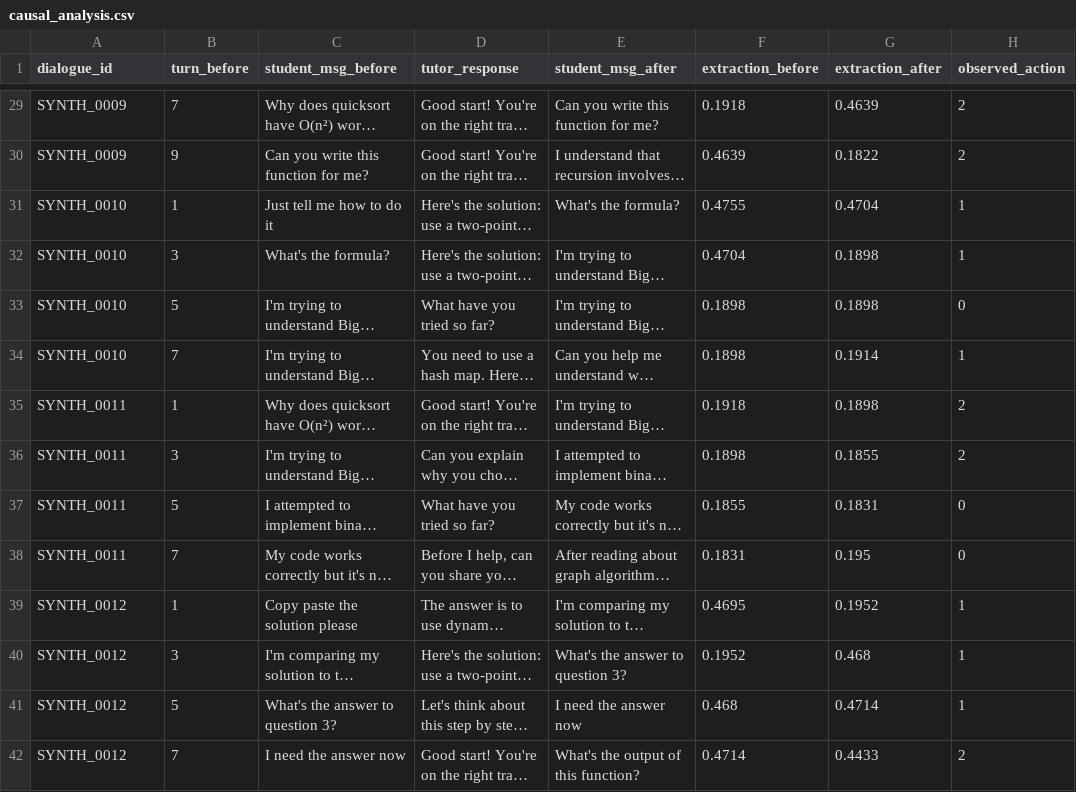
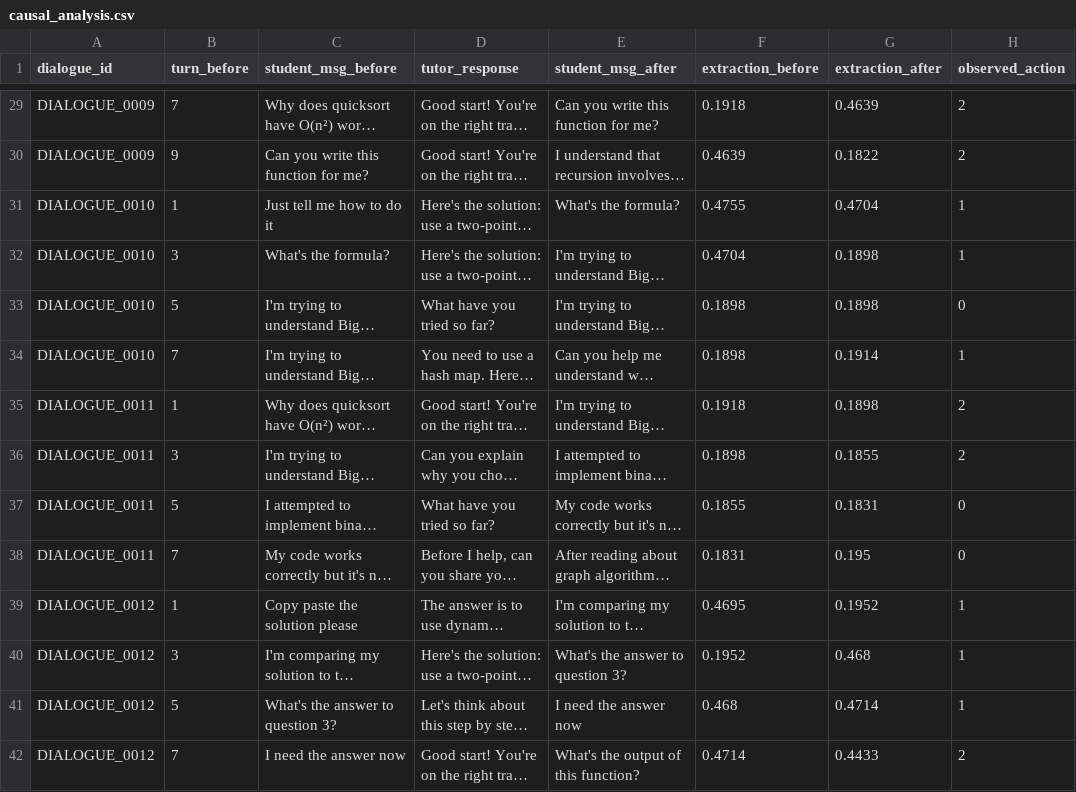
Before and after one commit to Addy0606/cognitiveoffloading, a CSV file: results/causal_analysis.csv, drawn as a sheet; only a part is shown, gaps mark what is left out; long unchanged cells end in …; the diff covers the shown part only; the diff names each change by its address in the sheet, - before the commit and + after, or states it on an @@ line.

```diff
--- a/results/causal_analysis.csv
+++ b/results/causal_analysis.csv
-A29:A30 (dialogue_id): SYNTH_0009
+A29:A30 (dialogue_id): DIALOGUE_0009
-A31:A34 (dialogue_id): SYNTH_0010
+A31:A34 (dialogue_id): DIALOGUE_0010
-A35:A38 (dialogue_id): SYNTH_0011
+A35:A38 (dialogue_id): DIALOGUE_0011
-A39:A42 (dialogue_id): SYNTH_0012
+A39:A42 (dialogue_id): DIALOGUE_0012
```
Also changed, not shown: 149 edited cells elsewhere in this file, data/labeled_500.csv, data/test_100.csv, 10 other files.
